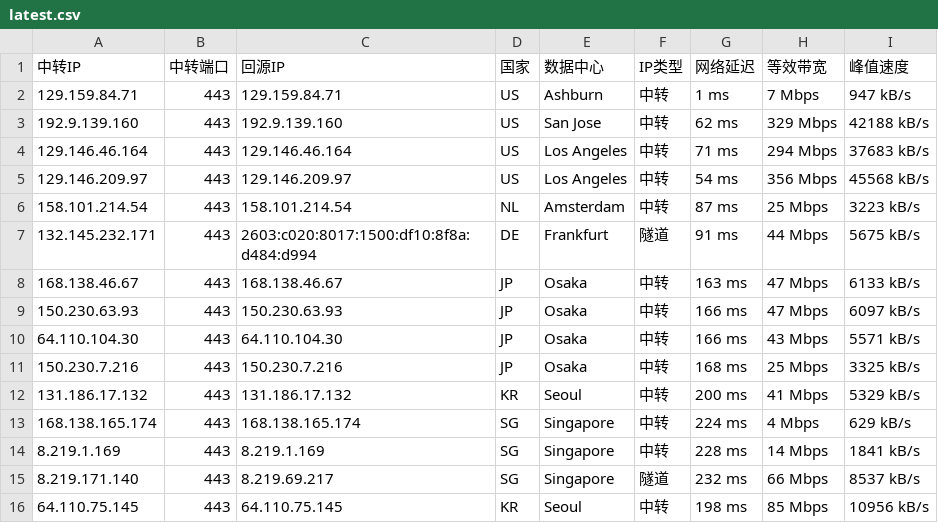
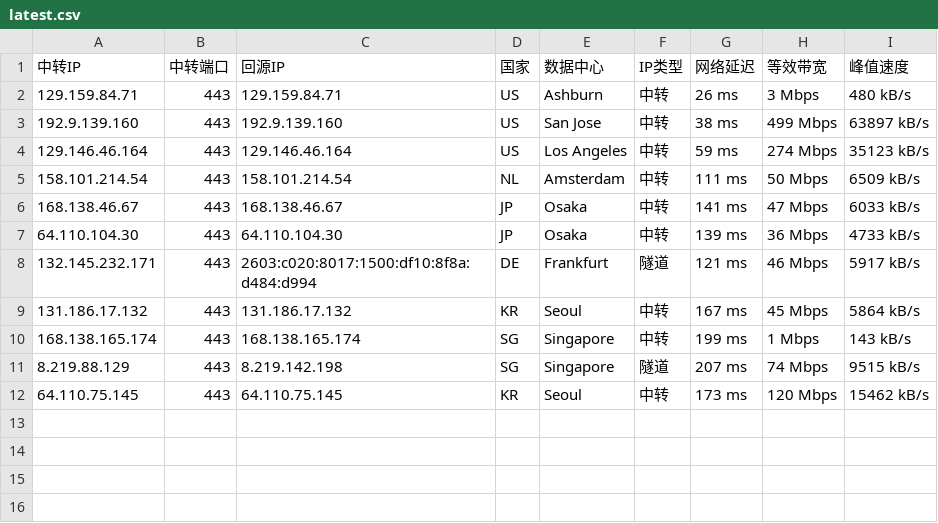
Before and after one commit to 520mmxx/CF-PROXYIP, a CSV file: latest.csv, drawn as a sheet.

```diff
--- a/latest.csv
+++ b/latest.csv
@@ -1,16 +1,12 @@
 中转IP,中转端口,回源IP,国家,数据中心,IP类型,网络延迟,等效带宽,峰值速度
-129.159.84.71,443,129.159.84.71,US,Ashburn,中转,1 ms,7 Mbps,947 kB/s
-192.9.139.160,443,192.9.139.160,US,San Jose,中转,62 ms,329 Mbps,42188 kB/s
-129.146.46.164,443,129.146.46.164,US,Los Angeles,中转,71 ms,294 Mbps,37683 kB/s
-129.146.209.97,443,129.146.209.97,US,Los Angeles,中转,54 ms,356 Mbps,45568 kB/s
-158.101.214.54,443,158.101.214.54,NL,Amsterdam,中转,87 ms,25 Mbps,3223 kB/s
-132.145.232.171,443,2603:c020:8017:1500:df10:8f8a:d484:d994,DE,Frankfurt,隧道,91 ms,44 Mbps,5675 kB/s
-168.138.46.67,443,168.138.46.67,JP,Osaka,中转,163 ms,47 Mbps,6133 kB/s
-150.230.63.93,443,150.230.63.93,JP,Osaka,中转,166 ms,47 Mbps,6097 kB/s
-64.110.104.30,443,64.110.104.30,JP,Osaka,中转,166 ms,43 Mbps,5571 kB/s
-150.230.7.216,443,150.230.7.216,JP,Osaka,中转,168 ms,25 Mbps,3325 kB/s
-131.186.17.132,443,131.186.17.132,KR,Seoul,中转,200 ms,41 Mbps,5329 kB/s
-168.138.165.174,443,168.138.165.174,SG,Singapore,中转,224 ms,4 Mbps,629 kB/s
-8.219.1.169,443,8.219.1.169,SG,Singapore,中转,228 ms,14 Mbps,1841 kB/s
-8.219.171.140,443,8.219.69.217,SG,Singapore,隧道,232 ms,66 Mbps,8537 kB/s
-64.110.75.145,443,64.110.75.145,KR,Seoul,中转,198 ms,85 Mbps,10956 kB/s
+129.159.84.71,443,129.159.84.71,US,Ashburn,中转,26 ms,3 Mbps,480 kB/s
+192.9.139.160,443,192.9.139.160,US,San Jose,中转,38 ms,499 Mbps,63897 kB/s
+129.146.46.164,443,129.146.46.164,US,Los Angeles,中转,59 ms,274 Mbps,35123 kB/s
+158.101.214.54,443,158.101.214.54,NL,Amsterdam,中转,111 ms,50 Mbps,6509 kB/s
+168.138.46.67,443,168.138.46.67,JP,Osaka,中转,141 ms,47 Mbps,6033 kB/s
+64.110.104.30,443,64.110.104.30,JP,Osaka,中转,139 ms,36 Mbps,4733 kB/s
+132.145.232.171,443,2603:c020:8017:1500:df10:8f8a:d484:d994,DE,Frankfurt,隧道,121 ms,46 Mbps,5917 kB/s
+131.186.17.132,443,131.186.17.132,KR,Seoul,中转,167 ms,45 Mbps,5864 kB/s
+168.138.165.174,443,168.138.165.174,SG,Singapore,中转,199 ms,1 Mbps,143 kB/s
+8.219.88.129,443,8.219.142.198,SG,Singapore,隧道,207 ms,74 Mbps,9515 kB/s
+64.110.75.145,443,64.110.75.145,KR,Seoul,中转,173 ms,120 Mbps,15462 kB/s
```
